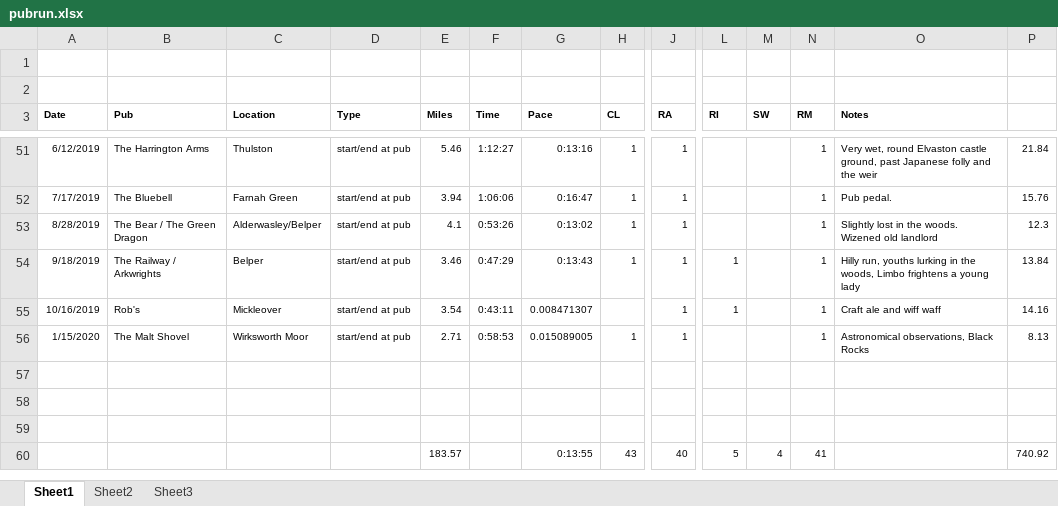
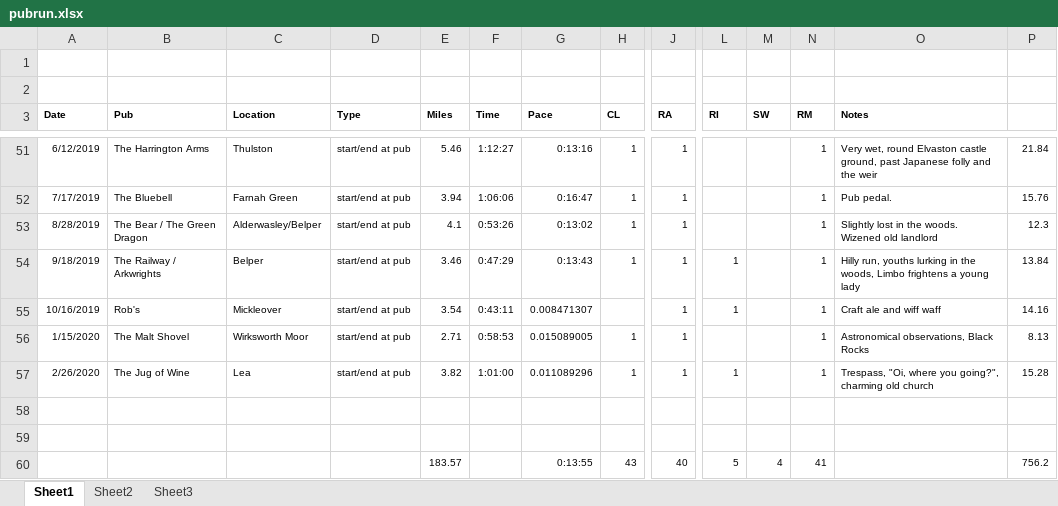
Before and after one commit to pubrunner/pubrunner.github.io, an Excel workbook: pubrun.xlsx, sheet Sheet1, drawn as a sheet; only a part is shown, gaps mark what is left out; values as stored, in another font and other column widths than the file's, no borders; removed rows and columns are numbered as before the commit, all else as after; rows hold the shown columns only; the diff names each change by its address in the sheet, - before the commit and + after, or states it on an @@ line.

Commit message:
Added Jug of Wine run

```diff
--- a/pubrun.xlsx (sheet Sheet1)
+++ b/pubrun.xlsx (sheet Sheet1)
+row 57: 2/26/2020 | The Jug of Wine | Lea | start/end at pub | 3.82 | 1:01:00 | 0.011089296 | 1 | 1 | 1 |  | 1 | Trespass, "Oi, where you going?", charming old church | 15.28
-row 59: (empty)
-P60: 740.92
+P60: 756.2
```
